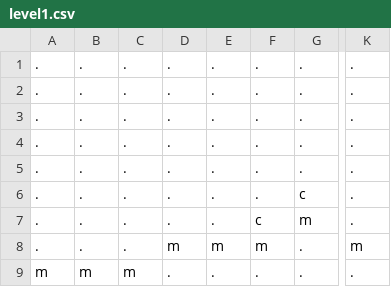
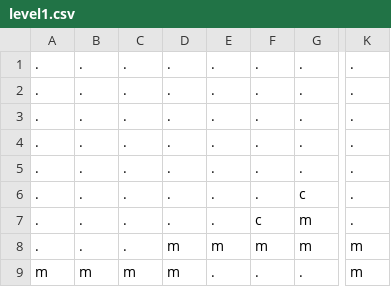
Before and after one commit to beatriceliang/RustyHeart, a CSV file: level1.csv, drawn as a sheet; only a part is shown, gaps mark what is left out; the diff names each change by its address in the sheet, - before the commit and + after, or states it on an @@ line.

```diff
--- a/level1.csv
+++ b/level1.csv
-G8: .
+G8: m
-D9: .
+D9: m
-K9: .
+K9: m
```
Also changed, not shown: 5 other files.
